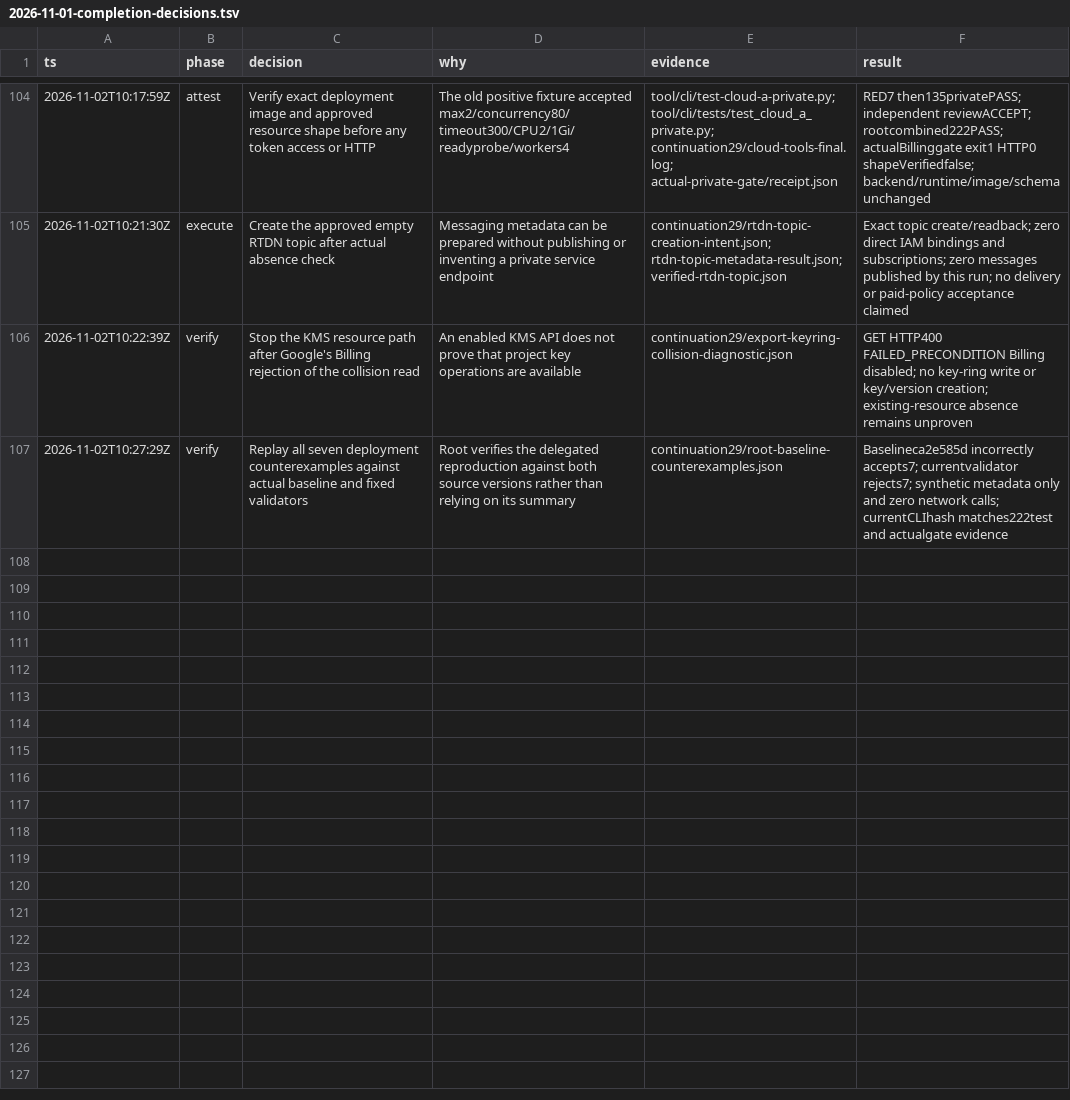
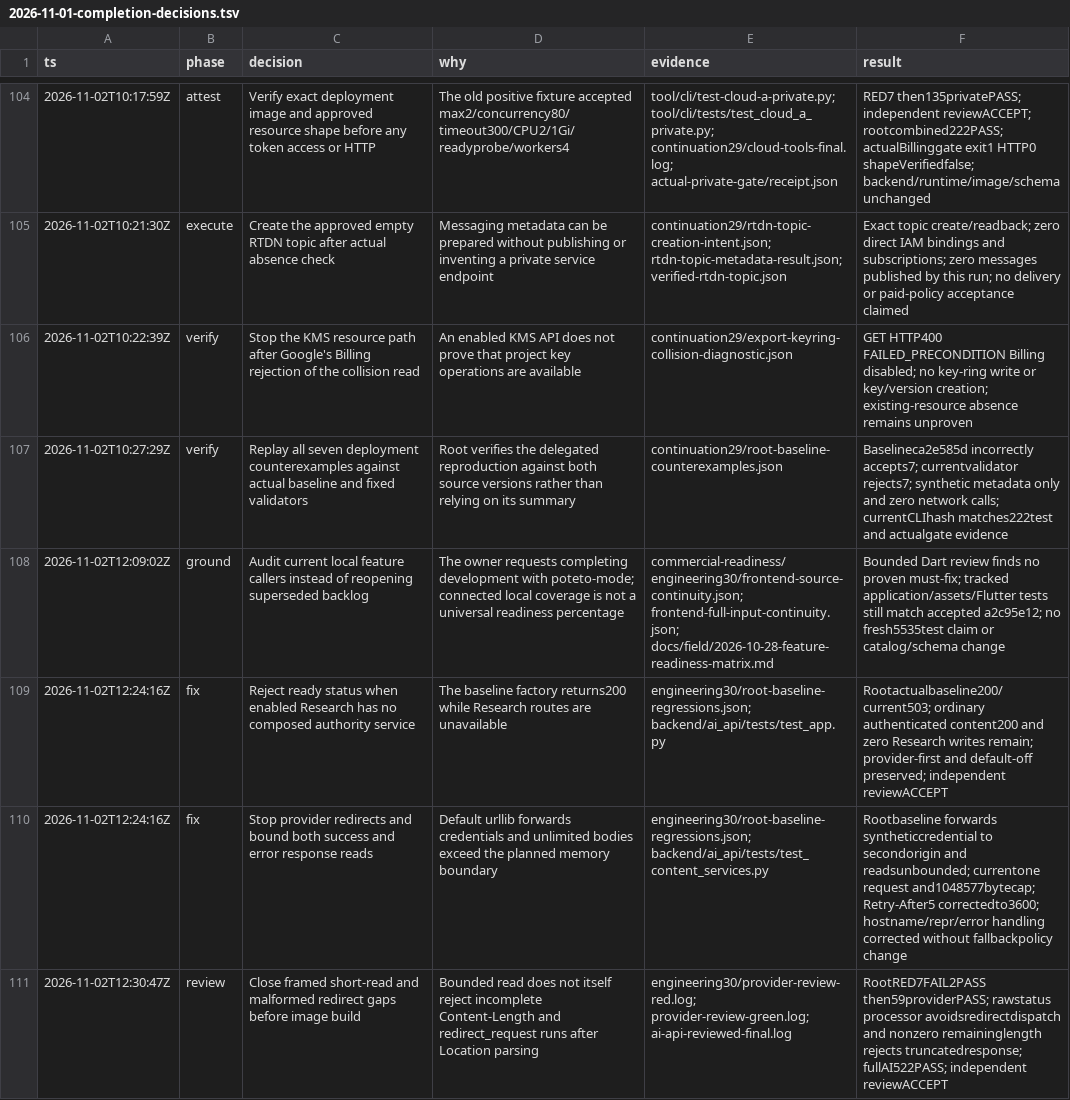
Before and after one commit to Phoomxo/LexiQuest, a TSV file: docs/field/2026-11-01-completion-decisions.tsv, drawn as a sheet; only a part is shown, gaps mark what is left out; the diff covers the shown part only.

Commit message:
Harden provider transport and Research readiness checks

```diff
--- a/docs/field/2026-11-01-completion-decisions.tsv
+++ b/docs/field/2026-11-01-completion-decisions.tsv
@@ -107 +107,5 @@ ts	phase	decision	why	evidence	result
 2026-11-02T10:27:29Z	verify	Replay all seven deployment counterexamples against actual baseline and fixed validators	Root verifies the delegated reproduction against both source versions rather than relying on its summary	continuation29/root-baseline-counterexamples.json	Baselineca2e585d incorrectly accepts7; currentvalidator rejects7; synthetic metadata only and zero network calls; currentCLIhash matches222test and actualgate evidence
+2026-11-02T12:09:02Z	ground	Audit current local feature callers instead of reopening superseded backlog	The owner requests completing development with poteto-mode; connected local coverage is not a universal readiness percentage	commercial-readiness/engineering30/frontend-source-continuity.json; frontend-full-input-continuity.json; docs/field/2026-10-28-feature-readiness-matrix.md	Bounded Dart review finds no proven must-fix; tracked application/assets/Flutter tests still match accepted a2c95e12; no fresh5535test claim or catalog/schema change
+2026-11-02T12:24:16Z	fix	Reject ready status when enabled Research has no composed authority service	The baseline factory returns200 while Research routes are unavailable	engineering30/root-baseline-regressions.json; backend/ai_api/tests/test_app.py	Rootactualbaseline200/current503; ordinary authenticated content200 and zero Research writes remain; provider-first and default-off preserved; independent reviewACCEPT
+2026-11-02T12:24:16Z	fix	Stop provider redirects and bound both success and error response reads	Default urllib forwards credentials and unlimited bodies exceed the planned memory boundary	engineering30/root-baseline-regressions.json; backend/ai_api/tests/test_content_services.py	Rootbaseline forwards syntheticcredential to secondorigin and readsunbounded; currentone request and1048577bytecap; Retry-After5 correctedto3600; hostname/repr/error handling corrected without fallbackpolicy change
+2026-11-02T12:30:47Z	review	Close framed short-read and malformed redirect gaps before image build	Bounded read does not itself reject incomplete Content-Length and redirect_request runs after Location parsing	engineering30/provider-review-red.log; provider-review-green.log; ai-api-reviewed-final.log	RootRED7FAIL2PASS then59providerPASS; rawstatus processor avoidsredirectdispatch and nonzero remaininglength rejects truncatedresponse; fullAI522PASS; independent reviewACCEPT
```
Also changed, not shown: 4 added rows elsewhere in this file, 8 other files.
